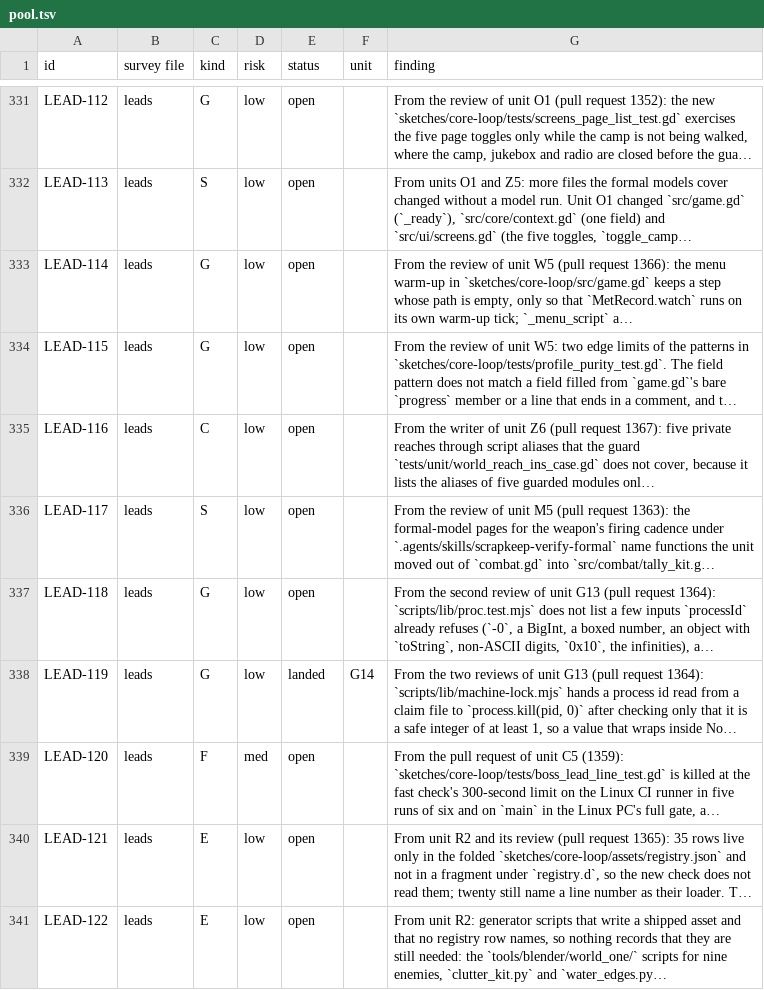
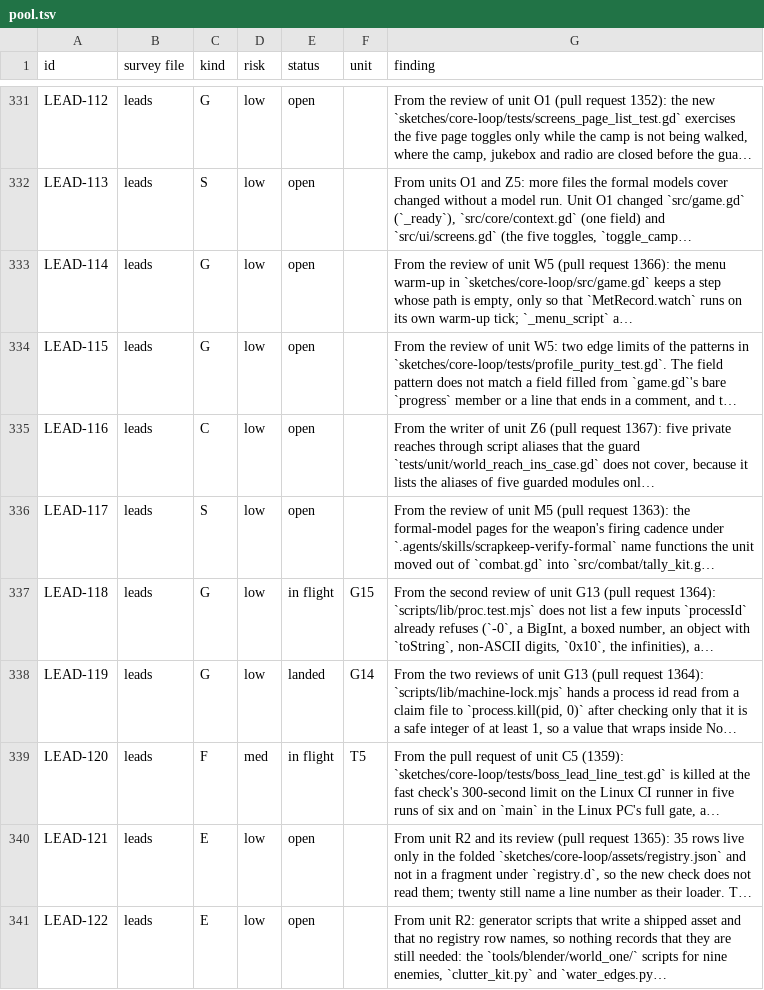
Before and after one commit to bananahana720/scrapkeep, a TSV file: project-guide/handoff/shared/structure-sweep/pool.tsv, drawn as a sheet; only a part is shown, gaps mark what is left out; long unchanged cells end in …; the diff covers the shown part only; the diff names each change by its address in the sheet, - before the commit and + after, or states it on an @@ line.

```diff
--- a/project-guide/handoff/shared/structure-sweep/pool.tsv
+++ b/project-guide/handoff/shared/structure-sweep/pool.tsv
-E337 (status): open
+E337 (status): in flight
-F337 (unit): (empty)
+F337 (unit): G15
-E339 (status): open
+E339 (status): in flight
-F339 (unit): (empty)
+F339 (unit): T5
```
Also changed, not shown: 12 edited cells elsewhere in this file, project-guide/handoff/shared/structure-sweep/units.tsv, 1 other file.
